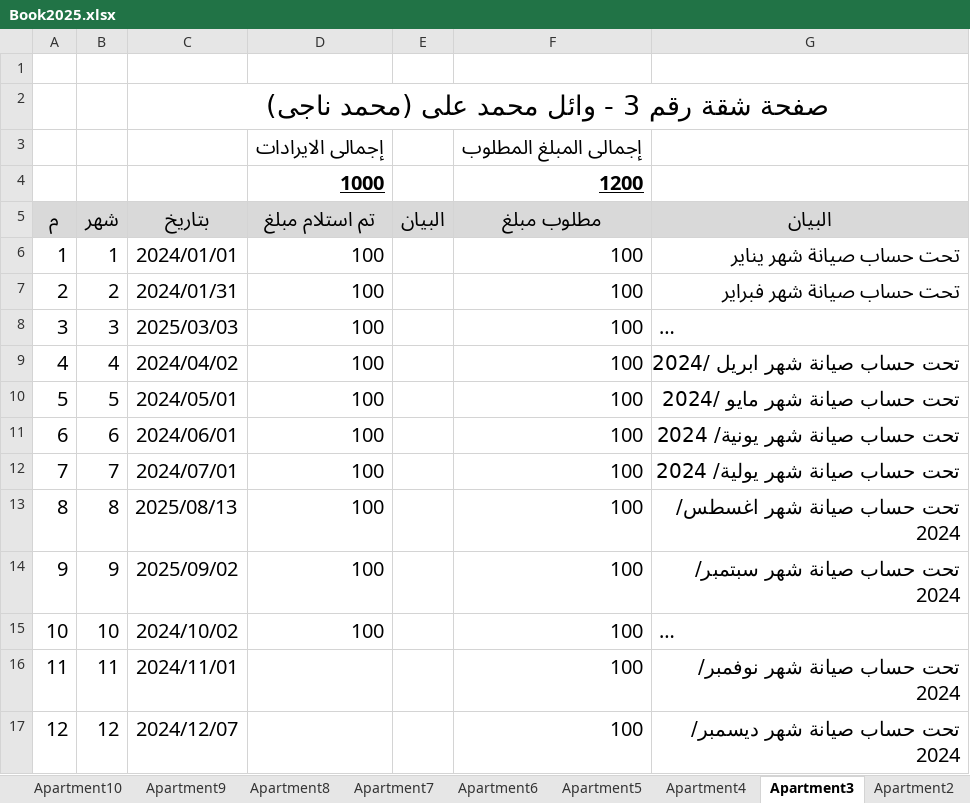
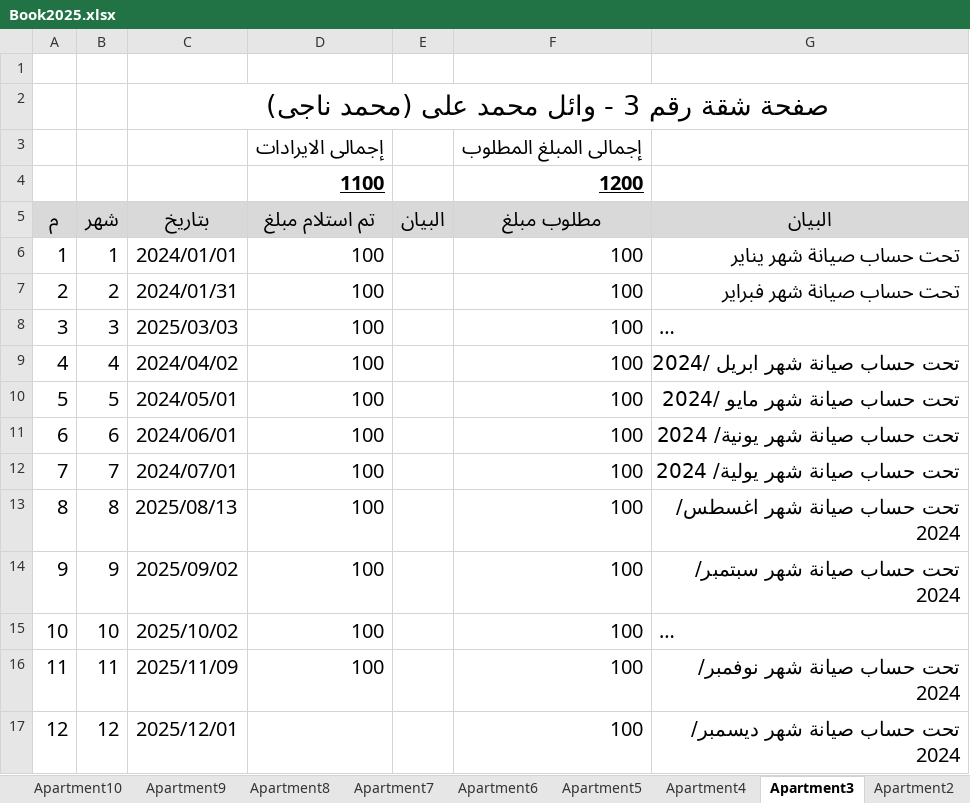
Before and after one commit to lamiaabakry1/seyana2024, an Excel workbook: Book2025.xlsx, sheet Apartment3, drawn as a sheet; long unchanged cells end in …; values as stored, in another font and other column widths than the file's, no borders; the diff names each change by its address in the sheet, - before the commit and + after, or states it on an @@ line.

```diff
--- a/Book2025.xlsx (sheet Apartment3)
+++ b/Book2025.xlsx (sheet Apartment3)
-D4 (تم استلام مبلغ): 1000
+D4 (تم استلام مبلغ): 1100
-C15 (بتاريخ): 2024/10/02
+C15 (بتاريخ): 2025/10/02
-C16 (بتاريخ): 2024/11/01
+C16 (بتاريخ): 2025/11/09
-D16 (تم استلام مبلغ): (empty)
+D16 (تم استلام مبلغ): 100
-C17 (بتاريخ): 2024/12/07
+C17 (بتاريخ): 2025/12/01
```
Also changed, not shown: sheet Apartment5, sheet incomes, sheet Monthly_payments, sheet payments, sheet Apartment4, sheet balance, 1 more sheet, charts or pictures.
